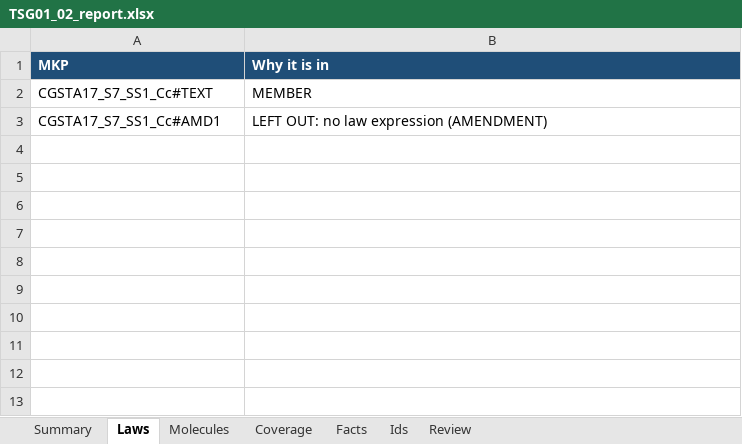
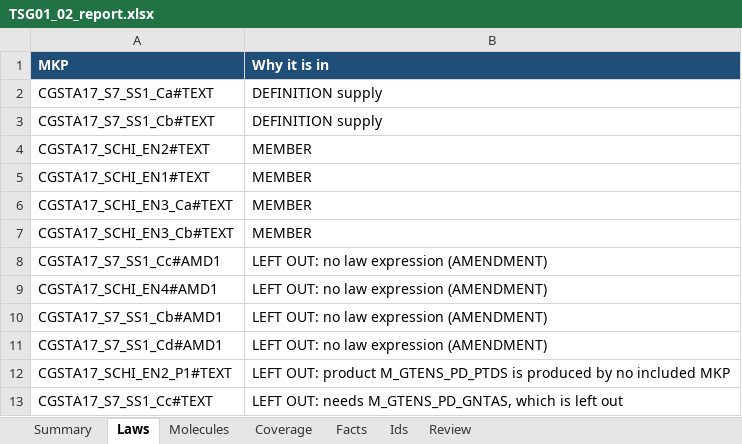
Before and after one commit to DataTwin-ai/knowledge_breakdown, an Excel workbook: Governance_Master/TG01/report/TSG01_02_report.xlsx, sheet Laws, drawn as a sheet; values as stored, in another font and other column widths than the file's, no borders; addresses are those after the commit; the diff names each change by its address in the sheet, - before the commit and + after, or states it on an @@ line.

```diff
--- a/Governance_Master/TG01/report/TSG01_02_report.xlsx (sheet Laws)
+++ b/Governance_Master/TG01/report/TSG01_02_report.xlsx (sheet Laws)
+row 2: CGSTA17_S7_SS1_Ca#TEXT | DEFINITION supply
+row 3: CGSTA17_S7_SS1_Cb#TEXT | DEFINITION supply
+row 4: CGSTA17_SCHI_EN2#TEXT | MEMBER
-A5 (MKP): CGSTA17_S7_SS1_Cc#TEXT
+A5 (MKP): CGSTA17_SCHI_EN1#TEXT
+row 6: CGSTA17_SCHI_EN3_Ca#TEXT | MEMBER
+row 7: CGSTA17_SCHI_EN3_Cb#TEXT | MEMBER
+row 9: CGSTA17_SCHI_EN4#AMD1 | LEFT OUT: no law expression (AMENDMENT)
+row 10: CGSTA17_S7_SS1_Cb#AMD1 | LEFT OUT: no law expression (AMENDMENT)
+row 11: CGSTA17_S7_SS1_Cd#AMD1 | LEFT OUT: no law expression (AMENDMENT)
+row 12: CGSTA17_SCHI_EN2_P1#TEXT | LEFT OUT: product M_GTENS_PD_PTDS is produced by no included MKP
+row 13: CGSTA17_S7_SS1_Cc#TEXT | LEFT OUT: needs M_GTENS_PD_GNTAS, which is left out
```
Also changed, not shown: sheet Molecules, sheet Ids, sheet Facts, sheet Coverage, sheet Review, sheet Summary, Governance_Master/TG08/report/TSG08_01_report.xlsx, Output/akp.xlsx, 46 other files.
